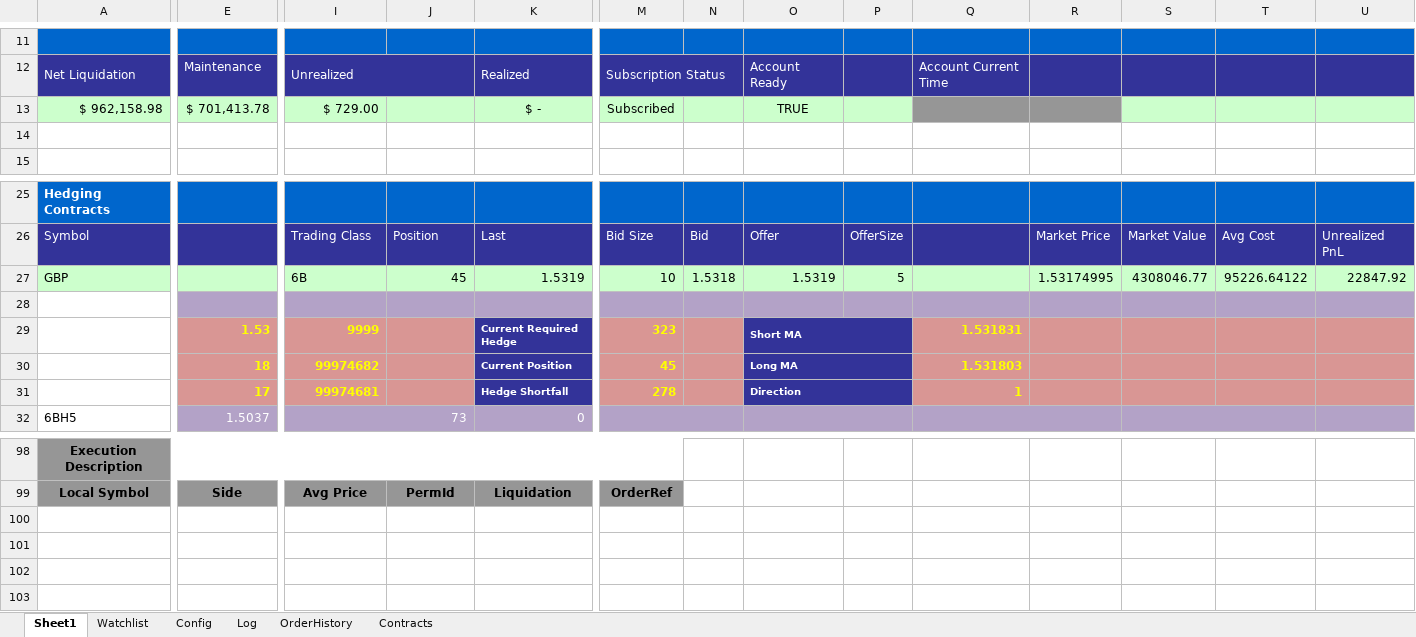
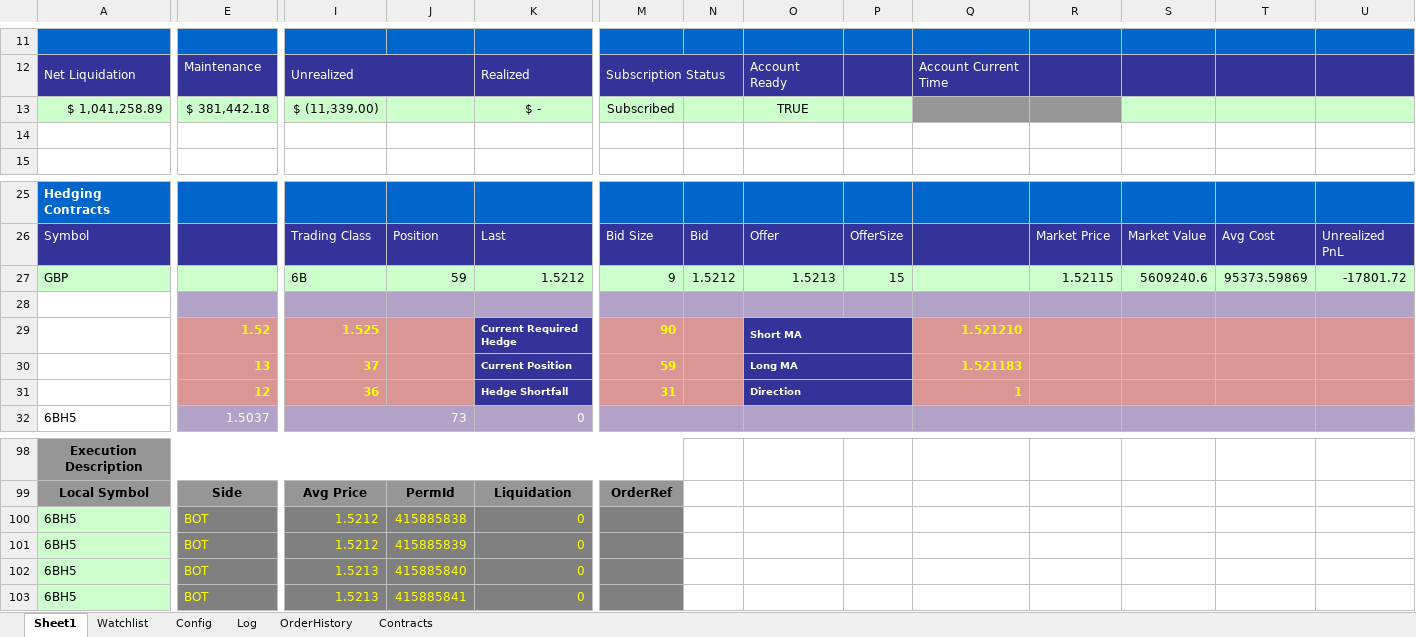
Before and after one commit to rssmith1/AFT-Production-Development, an Excel workbook: Monitor/Monitor.xlsm, sheet Sheet1, drawn as a sheet; only a part is shown, gaps mark what is left out; values as stored, in another font and other column widths than the file's, no borders; charts and pictures not drawn; removed rows and columns are numbered as before the commit, all else as after; rows hold the shown columns only; the diff covers the shown part only; the diff names each change by its address in the sheet, - before the commit and + after, or states it on an @@ line.

Commit message:
Update of the Assert Row numbers
The open order row row numbers are hard coded in Assert statements.
This change just fixes them to the current configuration

```diff
--- a/Monitor/Monitor.xlsm (sheet Sheet1)
+++ b/Monitor/Monitor.xlsm (sheet Sheet1)
-row 13: $ 962,158.98 | $ 701,413.78 | $ 729.00 |  | $ - | Subscribed |  | TRUE
+row 13: $ 1,041,258.89 | $ 381,442.18 | $ (11,339.00) |  | $ - | Subscribed |  | TRUE
-J27: 45
+J27: 59
-K27: 1.5319
+K27: 1.5212
-M27: 10
+M27: 9
-N27: 1.5318
+N27: 1.5212
-O27: 1.5319
+O27: 1.5213
-P27: 5
+P27: 15
-R27: 1.53174995
+R27: 1.52115
-S27: 4308046.77
+S27: 5609240.6
-T27: 95226.64122
+T27: 95373.59869
-U27: 22847.92
+U27: -17801.72
-E29: 1.53
+E29: 1.52
-I29: 9999
+I29: 1.525
-M29: 323
+M29: 90
-Q29: 1.531831
+Q29: 1.521210
-row 30:  | 18 | 99974682 |  | Current Position | 45 |  | Long MA |  | 1.531803
+row 30:  | 13 | 37 |  | Current Position | 59 |  | Long MA |  | 1.521183
-E31: 17
+E31: 12
-I31: 99974681
+I31: 36
-M31: 278
+M31: 31
+row 100: 6BH5 | BOT | 1.5212 | 415885838 | 0
+row 101: 6BH5 | BOT | 1.5212 | 415885839 | 0
+row 102: 6BH5 | BOT | 1.5213 | 415885840 | 0
+row 103: 6BH5 | BOT | 1.5213 | 415885841 | 0
```
Also changed, not shown: 8 added rows, 8 removed rows and 48 edited cells elsewhere in this sheet, sheet OrderHistory, sheet Log, charts or pictures.
